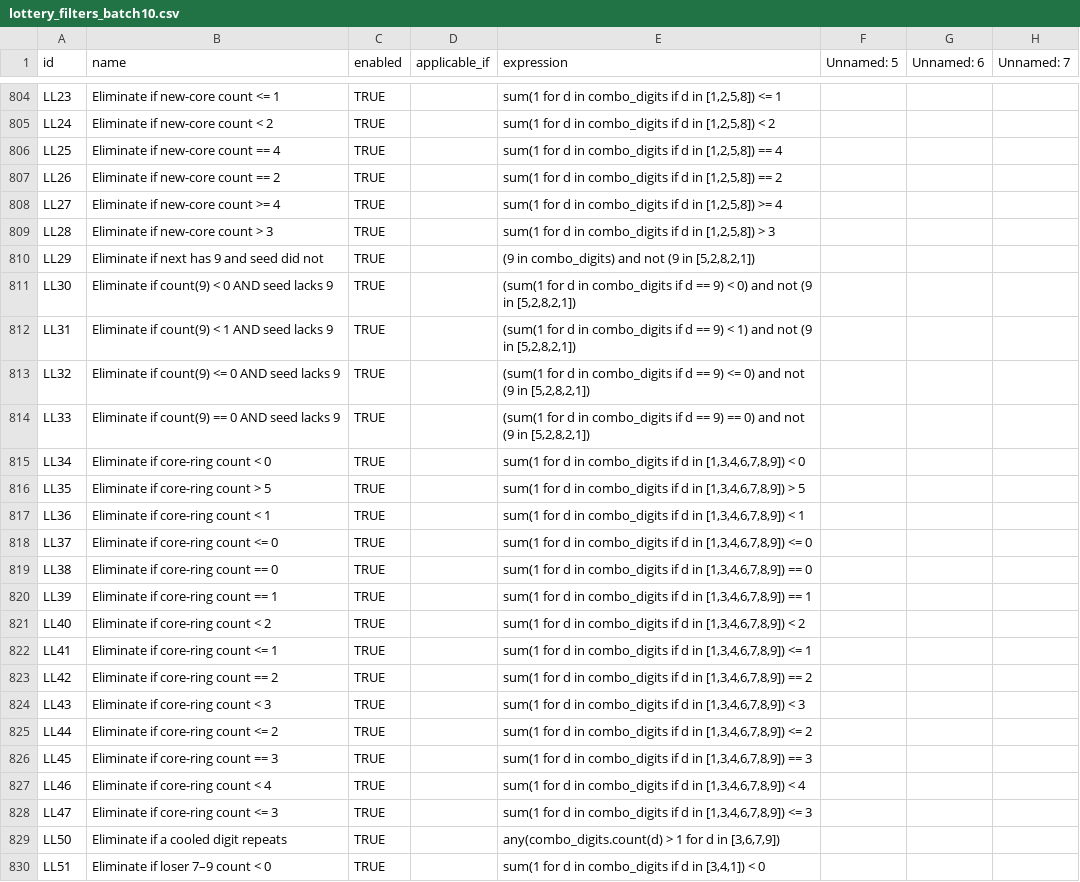
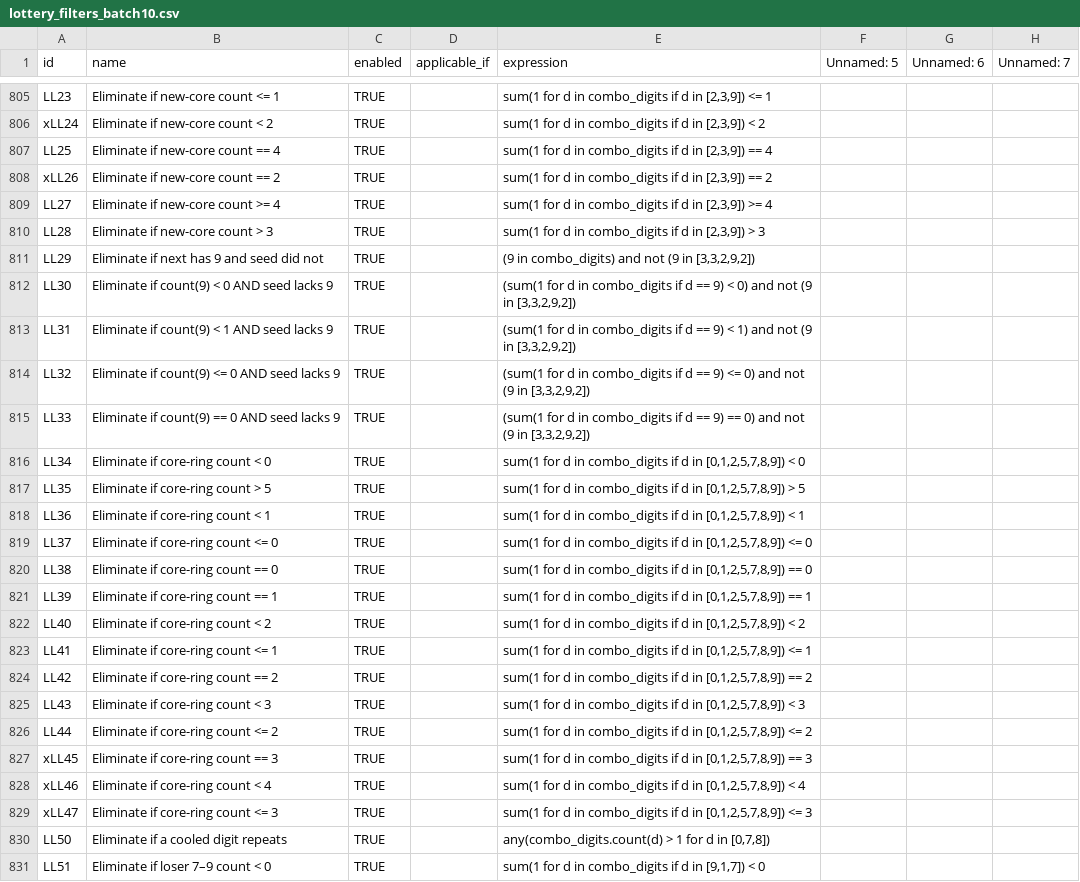
Before and after one commit to wanawin/archeatype, a CSV file: pages/lottery_filters_batch10.csv, drawn as a sheet; only a part is shown, gaps mark what is left out; addresses are those after the commit; the diff covers the shown part only; the diff names each change by its address in the sheet, - before the commit and + after, or states it on an @@ line.

Commit message:
Update lottery_filters_batch10.csv

```diff
--- a/pages/lottery_filters_batch10.csv
+++ b/pages/lottery_filters_batch10.csv
-E805 (expression): …d in [1,2,5,8]) <= 1
+E805 (expression): …d in [2,3,9]) <= 1
-A806 (id): LL24
+A806 (id): xLL24
-E806 (expression): …d in [1,2,5,8]) < 2
+E806 (expression): …d in [2,3,9]) < 2
-E807 (expression): …d in [1,2,5,8]) == 4
+E807 (expression): …d in [2,3,9]) == 4
-A808 (id): LL26
+A808 (id): xLL26
-E808 (expression): …d in [1,2,5,8]) == 2
+E808 (expression): …d in [2,3,9]) == 2
-E809 (expression): …d in [1,2,5,8]) >= 4
+E809 (expression): …d in [2,3,9]) >= 4
-E810 (expression): …d in [1,2,5,8]) > 3
+E810 (expression): …d in [2,3,9]) > 3
-E811 (expression): …(9 in [5,2,8,2,1])
+E811 (expression): …(9 in [3,3,2,9,2])
-E812 (expression): …(9 in [5,2,8,2,1])
+E812 (expression): …(9 in [3,3,2,9,2])
-E813 (expression): …(9 in [5,2,8,2,1])
+E813 (expression): …(9 in [3,3,2,9,2])
-E814 (expression): …(9 in [5,2,8,2,1])
+E814 (expression): …(9 in [3,3,2,9,2])
-E815 (expression): …(9 in [5,2,8,2,1])
+E815 (expression): …(9 in [3,3,2,9,2])
-E816 (expression): …d in [1,3,4,6,7,8,9]) < 0
+E816 (expression): …d in [0,1,2,5,7,8,9]) < 0
-E817 (expression): …d in [1,3,4,6,7,8,9]) > 5
+E817 (expression): …d in [0,1,2,5,7,8,9]) > 5
-E818 (expression): …d in [1,3,4,6,7,8,9]) < 1
+E818 (expression): …d in [0,1,2,5,7,8,9]) < 1
-E819 (expression): …d in [1,3,4,6,7,8,9]) <= 0
+E819 (expression): …d in [0,1,2,5,7,8,9]) <= 0
-E820 (expression): …d in [1,3,4,6,7,8,9]) == 0
+E820 (expression): …d in [0,1,2,5,7,8,9]) == 0
-E821 (expression): …d in [1,3,4,6,7,8,9]) == 1
+E821 (expression): …d in [0,1,2,5,7,8,9]) == 1
-E822 (expression): …d in [1,3,4,6,7,8,9]) < 2
+E822 (expression): …d in [0,1,2,5,7,8,9]) < 2
-E823 (expression): …d in [1,3,4,6,7,8,9]) <= 1
+E823 (expression): …d in [0,1,2,5,7,8,9]) <= 1
-E824 (expression): …d in [1,3,4,6,7,8,9]) == 2
+E824 (expression): …d in [0,1,2,5,7,8,9]) == 2
-E825 (expression): …d in [1,3,4,6,7,8,9]) < 3
+E825 (expression): …d in [0,1,2,5,7,8,9]) < 3
-E826 (expression): …d in [1,3,4,6,7,8,9]) <= 2
+E826 (expression): …d in [0,1,2,5,7,8,9]) <= 2
-A827 (id): LL45
+A827 (id): xLL45
-E827 (expression): …d in [1,3,4,6,7,8,9]) == 3
+E827 (expression): …d in [0,1,2,5,7,8,9]) == 3
-A828 (id): LL46
+A828 (id): xLL46
-E828 (expression): …d in [1,3,4,6,7,8,9]) < 4
+E828 (expression): …d in [0,1,2,5,7,8,9]) < 4
-A829 (id): LL47
+A829 (id): xLL47
-E829 (expression): …d in [1,3,4,6,7,8,9]) <= 3
+E829 (expression): …d in [0,1,2,5,7,8,9]) <= 3
-E830 (expression): …d in [3,6,7,9])
+E830 (expression): …d in [0,7,8])
-E831 (expression): …d in [3,4,1]) < 0
+E831 (expression): …d in [9,1,7]) < 0
```
Also changed, not shown: 1 added row and 75 edited cells elsewhere in this file.
